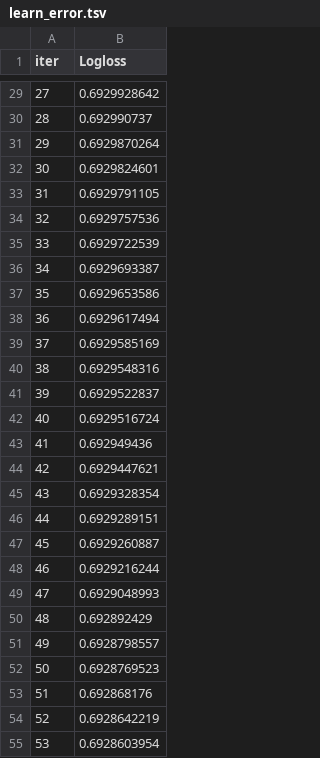
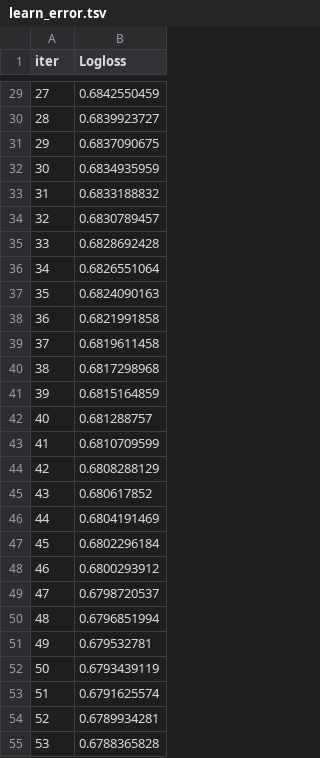
Before and after one commit to smatiz18/SBS_V1, a TSV file: sbs-v1-jupyter/notebooks/ev_bet_report/catboost_info/learn_error.tsv, drawn as a sheet; only a part is shown, gaps mark what is left out; the diff covers the shown part only.

```diff
--- a/sbs-v1-jupyter/notebooks/ev_bet_report/catboost_info/learn_error.tsv
+++ b/sbs-v1-jupyter/notebooks/ev_bet_report/catboost_info/learn_error.tsv
@@ -29,27 +29,27 @@ iter	Logloss
-27	0.6929928642
-28	0.692990737
-29	0.6929870264
-30	0.6929824601
-31	0.6929791105
-32	0.6929757536
-33	0.6929722539
-34	0.6929693387
-35	0.6929653586
-36	0.6929617494
-37	0.6929585169
-38	0.6929548316
-39	0.6929522837
-40	0.6929516724
-41	0.692949436
-42	0.6929447621
-43	0.6929328354
-44	0.6929289151
-45	0.6929260887
-46	0.6929216244
-47	0.6929048993
-48	0.692892429
-49	0.6928798557
-50	0.6928769523
-51	0.692868176
-52	0.6928642219
-53	0.6928603954
+27	0.6842550459
+28	0.6839923727
+29	0.6837090675
+30	0.6834935959
+31	0.6833188832
+32	0.6830789457
+33	0.6828692428
+34	0.6826551064
+35	0.6824090163
+36	0.6821991858
+37	0.6819611458
+38	0.6817298968
+39	0.6815164859
+40	0.681288757
+41	0.6810709599
+42	0.6808288129
+43	0.680617852
+44	0.6804191469
+45	0.6802296184
+46	0.6800293912
+47	0.6798720537
+48	0.6796851994
+49	0.679532781
+50	0.6793439119
+51	0.6791625574
+52	0.6789934281
+53	0.6788365828
```
Also changed, not shown: 8 added rows and 31 edited cells elsewhere in this file, sbs-v1-jupyter/notebooks/ev_bet_report/catboost_info/test_error.tsv, sbs-v1-jupyter/notebooks/ev_bet_report/catboost_info/time_left.tsv, 4 other files.
